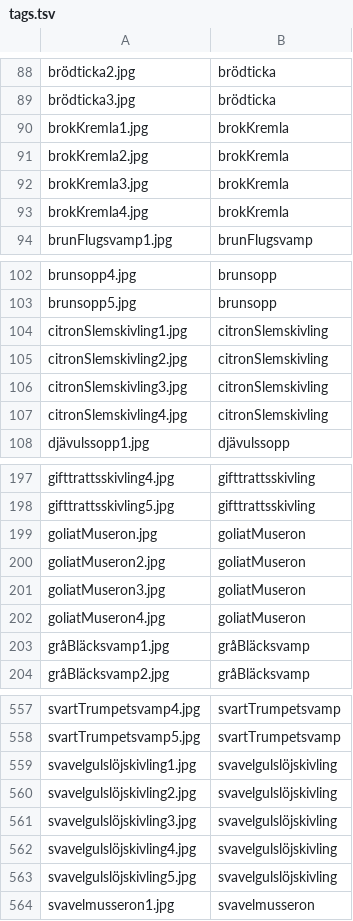
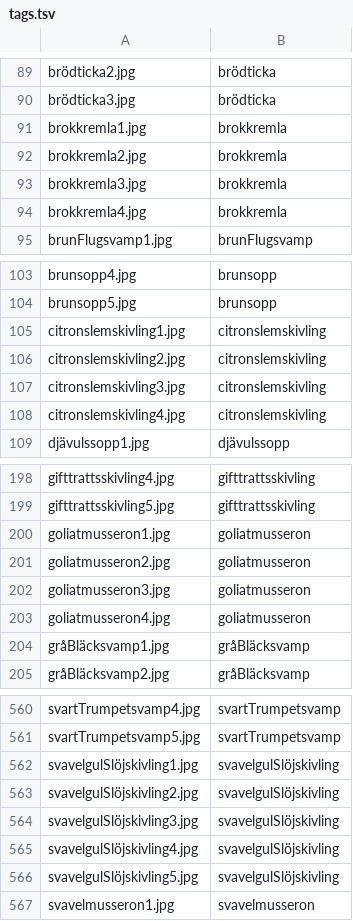
Before and after one commit to jenslovgren/FungiFinderz, a TSV file: FungiFinder/FungiFinder/wwwroot/Tsv/tags.tsv, drawn as a sheet; only a part is shown, gaps mark what is left out; the diff covers the shown part only.

```diff
--- a/FungiFinder/FungiFinder/wwwroot/Tsv/tags.tsv
+++ b/FungiFinder/FungiFinder/wwwroot/Tsv/tags.tsv
@@ -89,6 +90,6 @@ brödticka2.jpg	brödticka
 brödticka3.jpg	brödticka
-brokKremla1.jpg	brokKremla
-brokKremla2.jpg	brokKremla
-brokKremla3.jpg	brokKremla
-brokKremla4.jpg	brokKremla
+brokkremla1.jpg	 brokkremla
+brokkremla2.jpg	 brokkremla
+brokkremla3.jpg	 brokkremla
+brokkremla4.jpg	 brokkremla
 brunFlugsvamp1.jpg	brunFlugsvamp
@@ -103,6 +104,6 @@ brunsopp4.jpg	brunsopp
 brunsopp5.jpg	brunsopp
-citronSlemskivling1.jpg	citronSlemskivling
-citronSlemskivling2.jpg	citronSlemskivling
-citronSlemskivling3.jpg	citronSlemskivling
-citronSlemskivling4.jpg	citronSlemskivling
+citronslemskivling1.jpg	citronslemskivling
+citronslemskivling2.jpg	citronslemskivling
+citronslemskivling3.jpg	citronslemskivling
+citronslemskivling4.jpg	citronslemskivling
 djävulssopp1.jpg	djävulssopp
@@ -198,6 +199,6 @@ gifttrattsskivling4.jpg	gifttrattsskivling
 gifttrattsskivling5.jpg	gifttrattsskivling
-goliatMuseron.jpg	goliatMuseron
-goliatMuseron2.jpg	goliatMuseron
-goliatMuseron3.jpg	goliatMuseron
-goliatMuseron4.jpg	goliatMuseron
+goliatmusseron1.jpg	goliatmusseron
+goliatmusseron2.jpg	goliatmusseron
+goliatmusseron3.jpg	goliatmusseron
+goliatmusseron4.jpg	goliatmusseron
 gråBläcksvamp1.jpg	gråBläcksvamp
@@ -558,7 +561,7 @@ svartTrumpetsvamp4.jpg	svartTrumpetsvamp
 svartTrumpetsvamp5.jpg	svartTrumpetsvamp
-svavelgulslöjskivling1.jpg	svavelgulslöjskivling
-svavelgulslöjskivling2.jpg	svavelgulslöjskivling
-svavelgulslöjskivling3.jpg	svavelgulslöjskivling
-svavelgulslöjskivling4.jpg	svavelgulslöjskivling
-svavelgulslöjskivling5.jpg	svavelgulslöjskivling
+svavelgulSlöjskivling1.jpg	svavelgulSlöjskivling
+svavelgulSlöjskivling2.jpg	svavelgulSlöjskivling
+svavelgulSlöjskivling3.jpg	svavelgulSlöjskivling
+svavelgulSlöjskivling4.jpg	svavelgulSlöjskivling
+svavelgulSlöjskivling5.jpg	svavelgulSlöjskivling
 svavelmusseron1.jpg	svavelmusseron
```
Also changed, not shown: 12 added rows, 9 removed rows and 41 edited cells elsewhere in this file, 30 other files.
